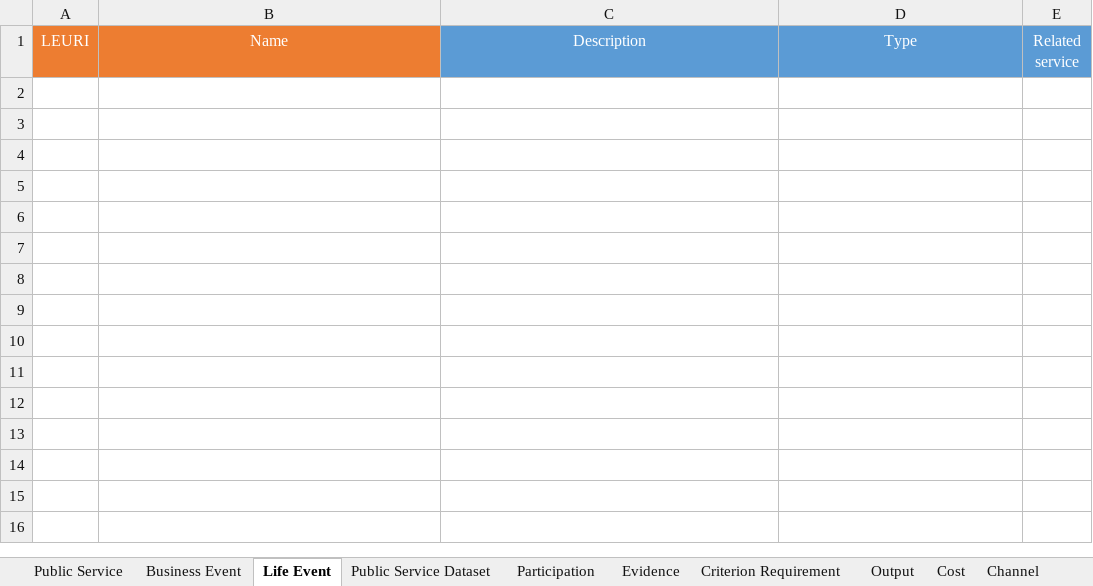
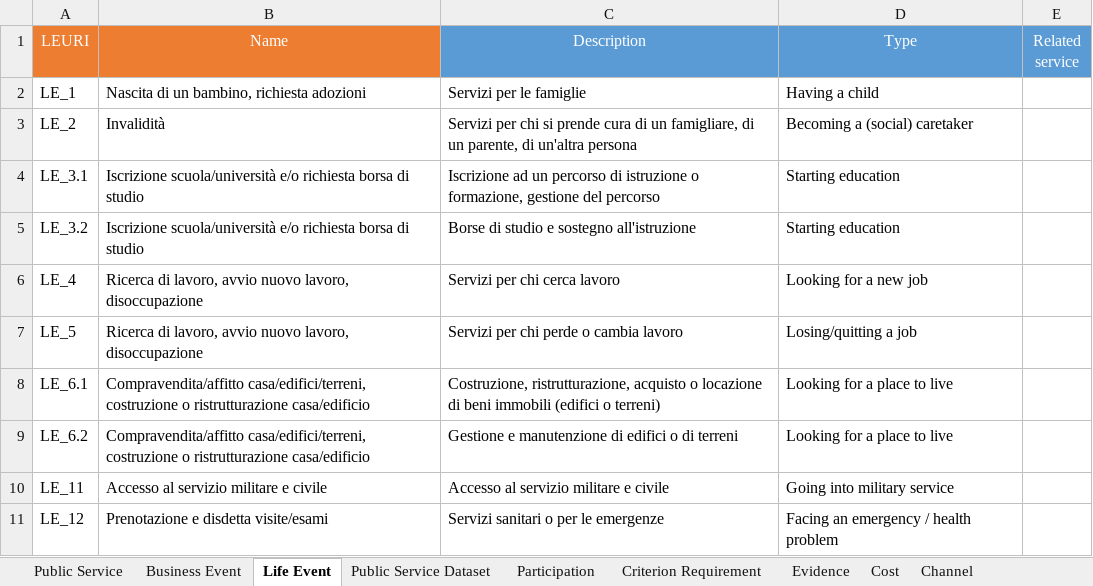
Before and after one commit to SEMICeu/Trento_conversionToRDF, an Excel workbook: source-data/dataTrento/dataTrento.xlsx, sheet Life Event, drawn as a sheet; values as stored, in another font and other column widths than the file's, no borders; the diff names each change by its address in the sheet, - before the commit and + after, or states it on an @@ line.

Commit message:
added life event + code improvements

```diff
--- a/source-data/dataTrento/dataTrento.xlsx (sheet Life Event)
+++ b/source-data/dataTrento/dataTrento.xlsx (sheet Life Event)
@@ sheet tab order changed: Public Service | Business Event | Life Event | Public Service Dataset | Participation | Criterion Requirement | Evidence | Cost | Channel @@
+row 2: LE_1 | Nascita di un bambino, richiesta adozioni | Servizi per le famiglie | Having a child
+row 3: LE_2 | Invalidità | Servizi per chi si prende cura di un famigliare, di un parente, di un'altra persona | Becoming a (social) caretaker
+row 4: LE_3.1 | Iscrizione scuola/università e/o richiesta borsa di studio | Iscrizione ad un percorso di istruzione o formazione, gestione del percorso | Starting education
+row 5: LE_3.2 | Iscrizione scuola/università e/o richiesta borsa di studio | Borse di studio e sostegno all'istruzione | Starting education
+row 6: LE_4 | Ricerca di lavoro, avvio nuovo lavoro, disoccupazione | Servizi per chi cerca lavoro | Looking for a new job
+row 7: LE_5 | Ricerca di lavoro, avvio nuovo lavoro, disoccupazione | Servizi per chi perde o cambia lavoro | Losing/quitting a job
+row 8: LE_6.1 | Compravendita/affitto casa/edifici/terreni, costruzione o ristrutturazione casa/edificio | Costruzione, ristrutturazione, acquisto o locazione di beni immobili (edifici o terreni) | Looking for a place to live
+row 9: LE_6.2 | Compravendita/affitto casa/edifici/terreni, costruzione o ristrutturazione casa/edificio | Gestione e manutenzione di edifici o di terreni | Looking for a place to live
+row 10: LE_11 | Accesso al servizio militare e civile | Accesso al servizio militare e civile | Going into military service
+row 11: LE_12 | Prenotazione e disdetta visite/esami | Servizi sanitari o per le emergenze | Facing an emergency / health problem
```
Also changed, not shown: sheet Public Service, sheet Legal Resource, sheet Evidence, sheet Contact Point, sheet Public Organisation, sheet Criterion Requirement, 6 more sheets, charts or pictures, 5 other files.
